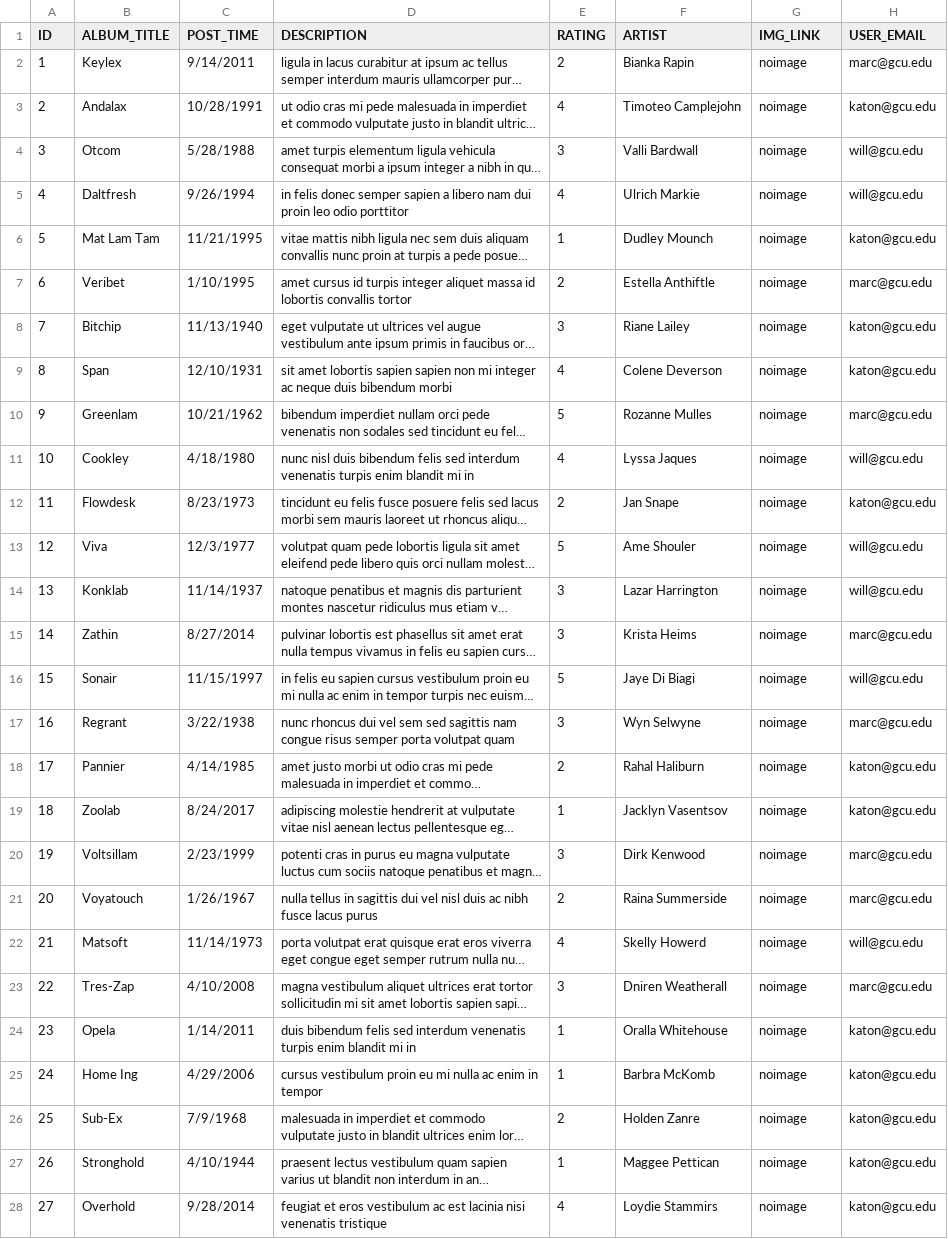
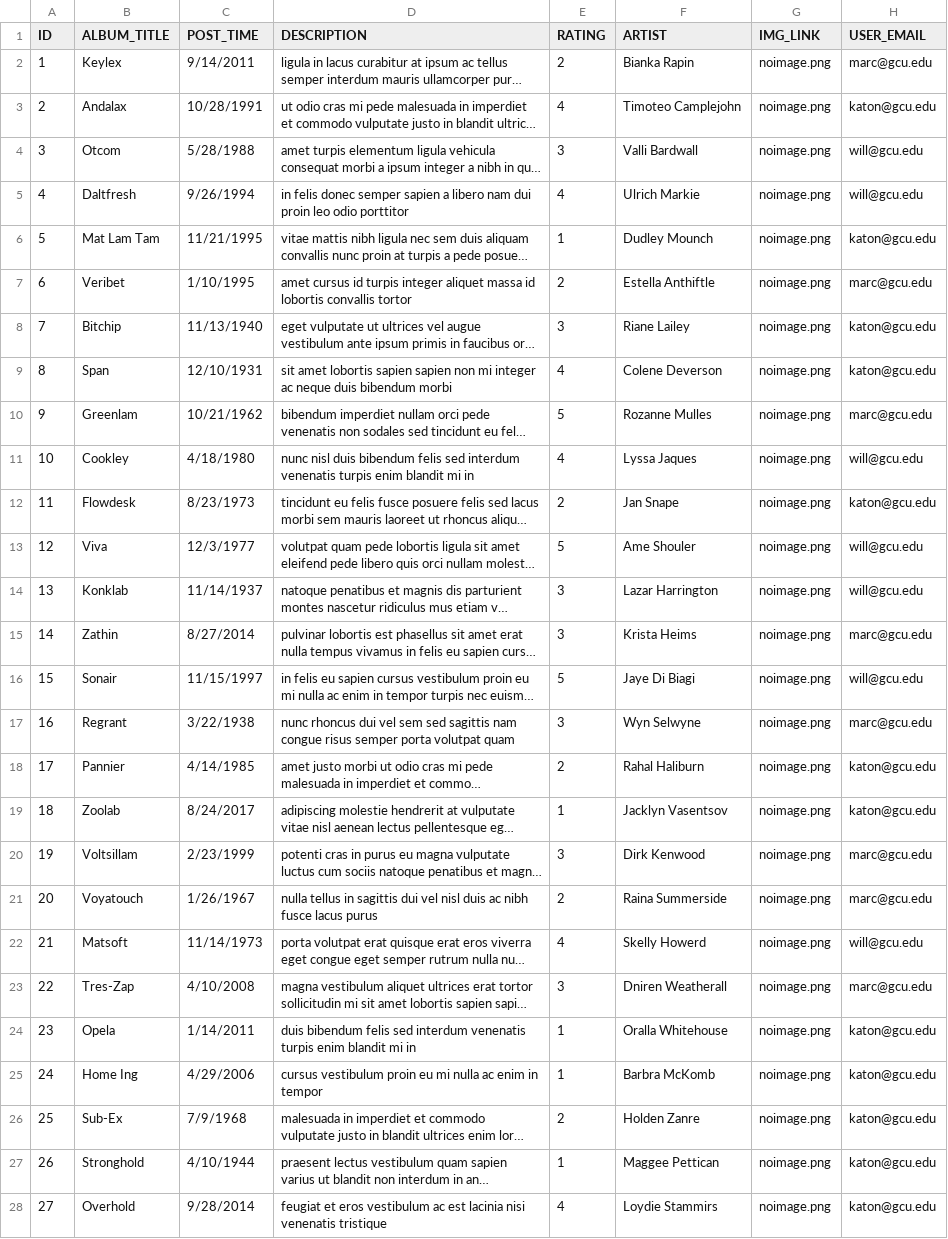
Before and after one commit to MTeixeiraGCU/cst323-albumlibrary, a CSV file: Documents/MOCK_DATA.csv, drawn as a sheet; only a part is shown; long unchanged cells end in …; the diff covers the shown part only; the diff names each change by its address in the sheet, - before the commit and + after, or states it on an @@ line.

Commit message:
Added a noimage image and fixed the cards in the library.

```diff
--- a/Documents/MOCK_DATA.csv
+++ b/Documents/MOCK_DATA.csv
-G2:G28 (IMG_LINK): noimage
+G2:G28 (IMG_LINK): noimage.png
```
Also changed, not shown: 73 edited cells elsewhere in this file, 3 other files.
